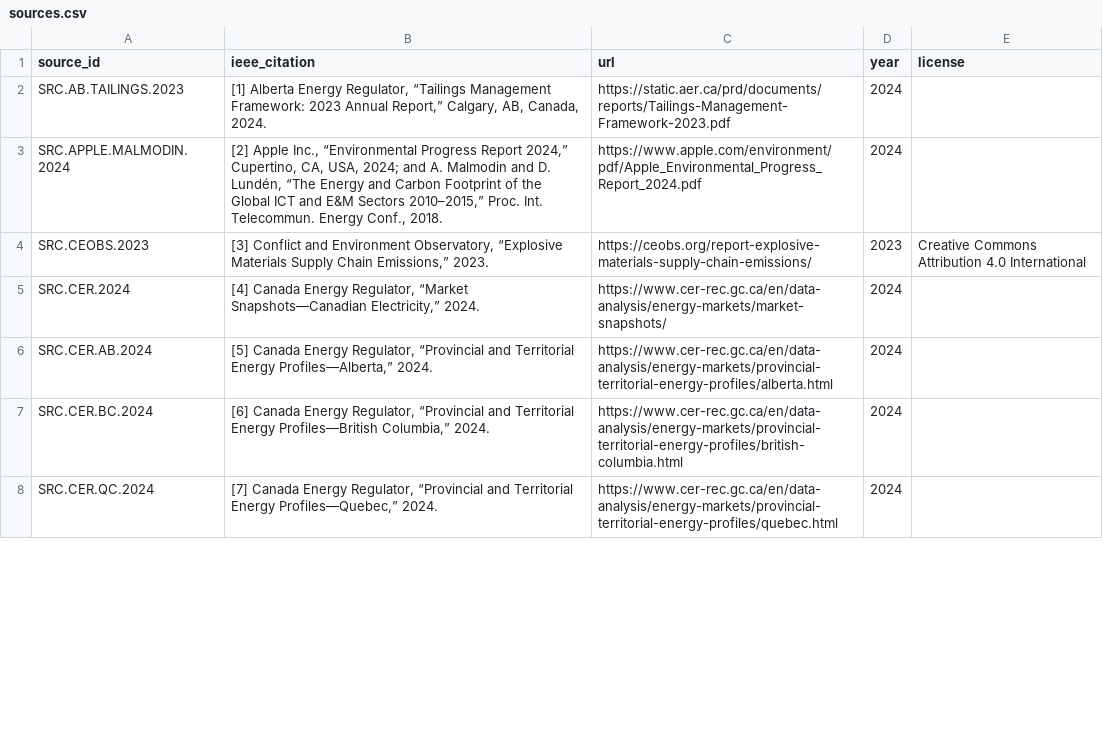
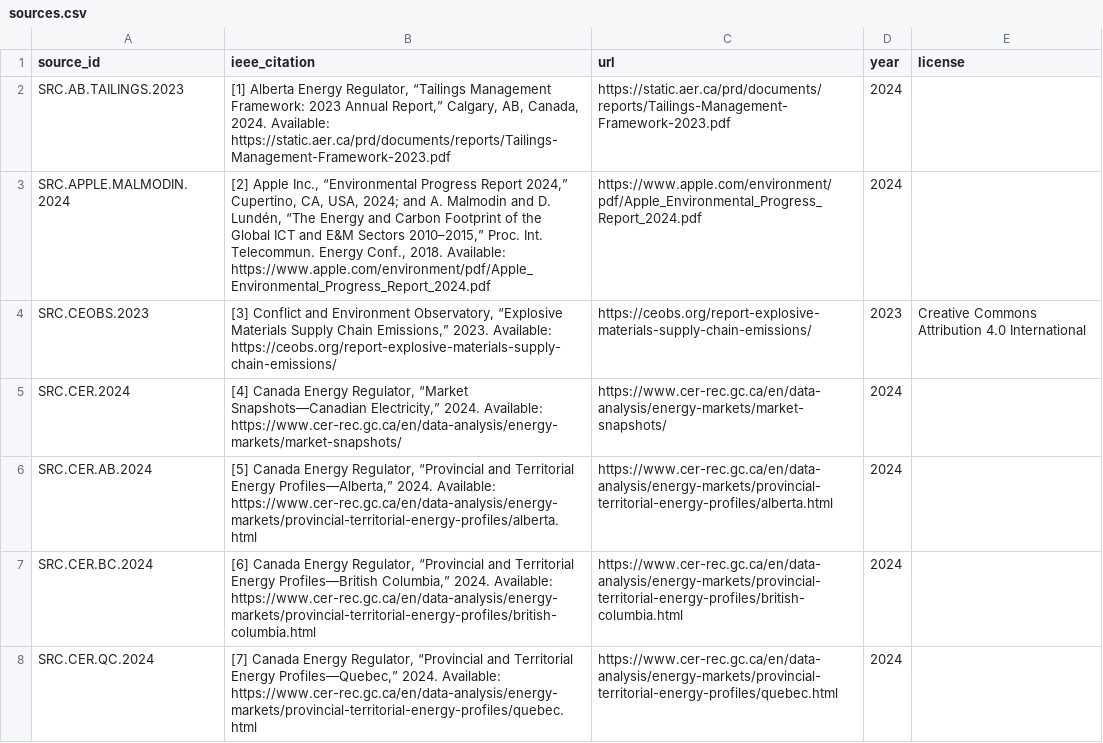
Before and after one commit to chrislyons/carbon-acx, a CSV file: data/sources.csv, drawn as a sheet; only a part is shown; the diff covers the shown part only.

```diff
--- a/data/sources.csv
+++ b/data/sources.csv
@@ -1,8 +1,8 @@
 source_id,ieee_citation,url,year,license
-SRC.AB.TAILINGS.2023,"[1] Alberta Energy Regulator, “Tailings Management Framework: 2023 Annual Report,” Calgary, AB, Canada, 2024.",https://static.aer.ca/prd/documents/reports/Tailings-Management-Framework-2023.pdf,2024,
-SRC.APPLE.MALMODIN.2024,"[2] Apple Inc., “Environmental Progress Report 2024,” Cupertino, CA, USA, 2024; and A. Malmodin and D. Lundén, “The Energy and Carbon Footprint of the Global ICT and E&M Sectors 2010–2015,” Proc. Int. Telecommun. Energy Conf., 2018.",https://www.apple.com/environment/pdf/Apple_Environmental_Progress_Report_2024.pdf,2024,
-SRC.CEOBS.2023,"[3] Conflict and Environment Observatory, “Explosive Materials Supply Chain Emissions,” 2023.",https://ceobs.org/report-explosive-materials-supply-chain-emissions/,2023,Creative Commons Attribution 4.0 International
-SRC.CER.2024,"[4] Canada Energy Regulator, “Market Snapshots—Canadian Electricity,” 2024.",https://www.cer-rec.gc.ca/en/data-analysis/energy-markets/market-snapshots/,2024,
-SRC.CER.AB.2024,"[5] Canada Energy Regulator, “Provincial and Territorial Energy Profiles—Alberta,” 2024.",https://www.cer-rec.gc.ca/en/data-analysis/energy-markets/provincial-territorial-energy-profiles/alberta.html,2024,
-SRC.CER.BC.2024,"[6] Canada Energy Regulator, “Provincial and Territorial Energy Profiles—British Columbia,” 2024.",https://www.cer-rec.gc.ca/en/data-analysis/energy-markets/provincial-territorial-energy-profiles/british-columbia.html,2024,
-SRC.CER.QC.2024,"[7] Canada Energy Regulator, “Provincial and Territorial Energy Profiles—Quebec,” 2024.",https://www.cer-rec.gc.ca/en/data-analysis/energy-markets/provincial-territorial-energy-profiles/quebec.html,2024,
+SRC.AB.TAILINGS.2023,"[1] Alberta Energy Regulator, “Tailings Management Framework: 2023 Annual Report,” Calgary, AB, Canada, 2024. Available: https://static.aer.ca/prd/documents/reports/Tailings-Management-Framework-2023.pdf",https://static.aer.ca/prd/documents/reports/Tailings-Management-Framework-2023.pdf,2024,
+SRC.APPLE.MALMODIN.2024,"[2] Apple Inc., “Environmental Progress Report 2024,” Cupertino, CA, USA, 2024; and A. Malmodin and D. Lundén, “The Energy and Carbon Footprint of the Global ICT and E&M Sectors 2010–2015,” Proc. Int. Telecommun. Energy Conf., 2018. Available: https://www.apple.com/environment/pdf/Apple_Environmental_Progress_Report_2024.pdf",https://www.apple.com/environment/pdf/Apple_Environmental_Progress_Report_2024.pdf,2024,
+SRC.CEOBS.2023,"[3] Conflict and Environment Observatory, “Explosive Materials Supply Chain Emissions,” 2023. Available: https://ceobs.org/report-explosive-materials-supply-chain-emissions/",https://ceobs.org/report-explosive-materials-supply-chain-emissions/,2023,Creative Commons Attribution 4.0 International
+SRC.CER.2024,"[4] Canada Energy Regulator, “Market Snapshots—Canadian Electricity,” 2024. Available: https://www.cer-rec.gc.ca/en/data-analysis/energy-markets/market-snapshots/",https://www.cer-rec.gc.ca/en/data-analysis/energy-markets/market-snapshots/,2024,
+SRC.CER.AB.2024,"[5] Canada Energy Regulator, “Provincial and Territorial Energy Profiles—Alberta,” 2024. Available: https://www.cer-rec.gc.ca/en/data-analysis/energy-markets/provincial-territorial-energy-profiles/alberta.html",https://www.cer-rec.gc.ca/en/data-analysis/energy-markets/provincial-territorial-energy-profiles/alberta.html,2024,
+SRC.CER.BC.2024,"[6] Canada Energy Regulator, “Provincial and Territorial Energy Profiles—British Columbia,” 2024. Available: https://www.cer-rec.gc.ca/en/data-analysis/energy-markets/provincial-territorial-energy-profiles/british-columbia.html",https://www.cer-rec.gc.ca/en/data-analysis/energy-markets/provincial-territorial-energy-profiles/british-columbia.html,2024,
+SRC.CER.QC.2024,"[7] Canada Energy Regulator, “Provincial and Territorial Energy Profiles—Quebec,” 2024. Available: https://www.cer-rec.gc.ca/en/data-analysis/energy-markets/provincial-territorial-energy-profiles/quebec.html",https://www.cer-rec.gc.ca/en/data-analysis/energy-markets/provincial-territorial-energy-profiles/quebec.html,2024,
```
Also changed, not shown: 55 edited cells elsewhere in this file, data/_staged/sources.csv, 11 other files.
